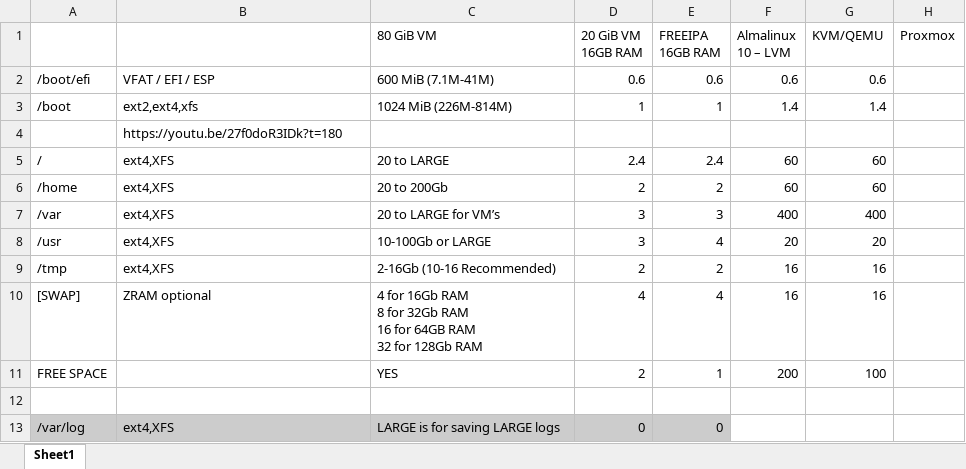
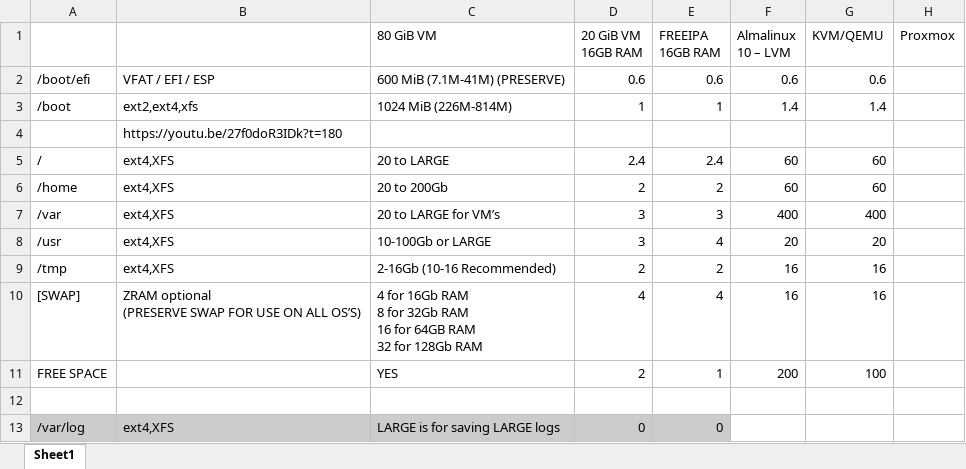
Before and after one commit to IntenseWebs/servercode, an Excel workbook: disks-partitioning.xlsx, sheet Sheet1, drawn as a sheet; only a part is shown; values as stored, in another font and other column widths than the file's, no borders; charts and pictures not drawn; ↵ is a line break in a cell; the diff names each change by its address in the sheet, - before the commit and + after, or states it on an @@ line.

Commit message:
Update Grub & Disks Partitioning

```diff
--- a/disks-partitioning.xlsx (sheet Sheet1)
+++ b/disks-partitioning.xlsx (sheet Sheet1)
-C2 (80 GiB VM): 600 MiB (7.1M-41M)
+C2 (80 GiB VM): 600 MiB (7.1M-41M) (PRESERVE)
-B10: ZRAM optional
+B10: ZRAM optional ↵ (PRESERVE SWAP FOR USE ON ALL OS’S)
```
Also changed, not shown: charts or pictures, 1 other file.
